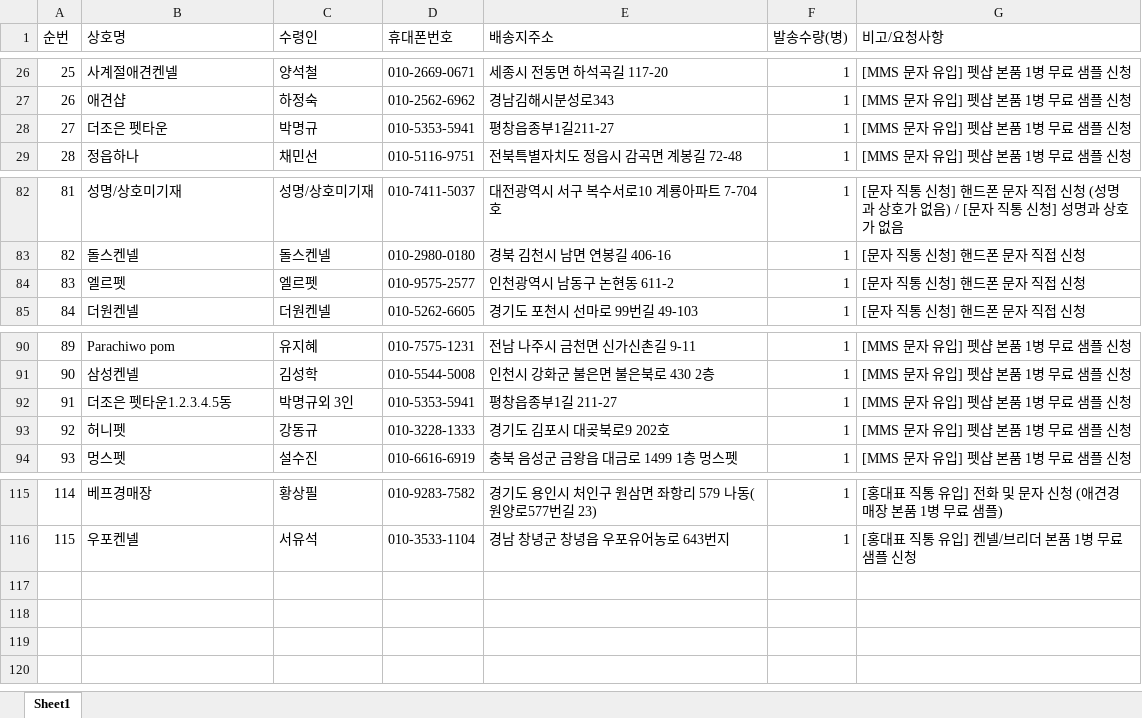
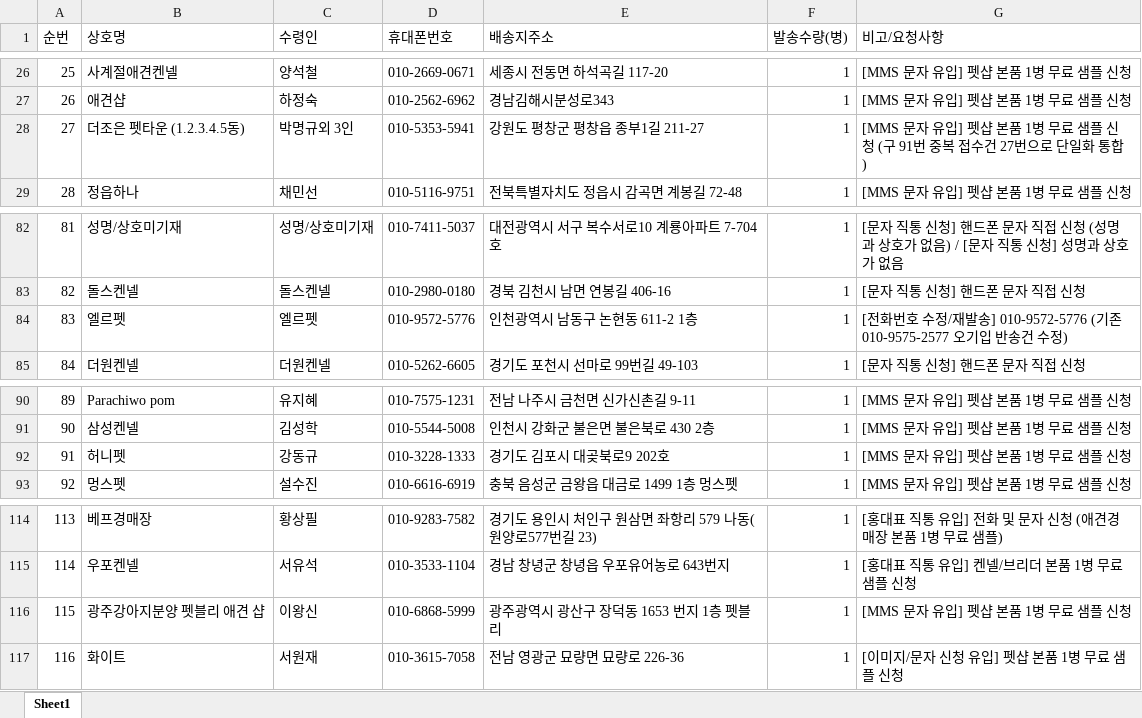
Before and after one commit to hongsoonil02-maker/parvogel, an Excel workbook: data/target_dispatch/파보겔_실제발송_최종정제명단.xlsx, sheet Sheet1, drawn as a sheet; only a part is shown, gaps mark what is left out; values as stored, in another font and other column widths than the file's, no borders; removed rows and columns are numbered as before the commit, all else as after; the diff names each change by its address in the sheet, - before the commit and + after, or states it on an @@ line.

```diff
--- a/data/target_dispatch/파보겔_실제발송_최종정제명단.xlsx (sheet Sheet1)
+++ b/data/target_dispatch/파보겔_실제발송_최종정제명단.xlsx (sheet Sheet1)
-B28 (상호명): 더조은 펫타운
+B28 (상호명): 더조은 펫타운 (1.2.3.4.5동)
-C28 (수령인): 박명규
+C28 (수령인): 박명규외 3인
-E28 (배송지주소): 평창읍종부1길211-27
+E28 (배송지주소): 강원도 평창군 평창읍 종부1길 211-27
-G28 (비고/요청사항): [MMS 문자 유입] 펫샵 본품 1병 무료 샘플 신청
+G28 (비고/요청사항): [MMS 문자 유입] 펫샵 본품 1병 무료 샘플 신청 (구 91번 중복 접수건 27번으로 단일화 통합)
-D84 (휴대폰번호): 010-9575-2577
+D84 (휴대폰번호): 010-9572-5776
-E84 (배송지주소): 인천광역시 남동구 논현동 611-2
+E84 (배송지주소): 인천광역시 남동구 논현동 611-2 1층
-G84 (비고/요청사항): [문자 직통 신청] 핸드폰 문자 직접 신청
+G84 (비고/요청사항): [전화번호 수정/재발송] 010-9572-5776 (기존 010-9575-2577 오기입 반송건 수정)
-row 92: 91 | 더조은 펫타운1.2.3.4.5동 | 박명규외 3인 | 010-5353-5941 | 평창읍종부1길 211-27 | 1 | [MMS 문자 유입] 펫샵 본품 1병 무료 샘플 신청
@@ column A (순번) renumbered between rows 92 and 115 @@
+row 116: 115 | 광주강아지분양 펫블리 애견 샵 | 이왕신 | 010-6868-5999 | 광주광역시 광산구 장덕동 1653 번지 1층 펫블리 | 1 | [MMS 문자 유입] 펫샵 본품 1병 무료 샘플 신청
+row 117: 116 | 화이트 | 서원재 | 010-3615-7058 | 전남 영광군 묘량면 묘량로 226-36 | 1 | [이미지/문자 신청 유입] 펫샵 본품 1병 무료 샘플 신청
```
Also changed, not shown: 21 other files.
